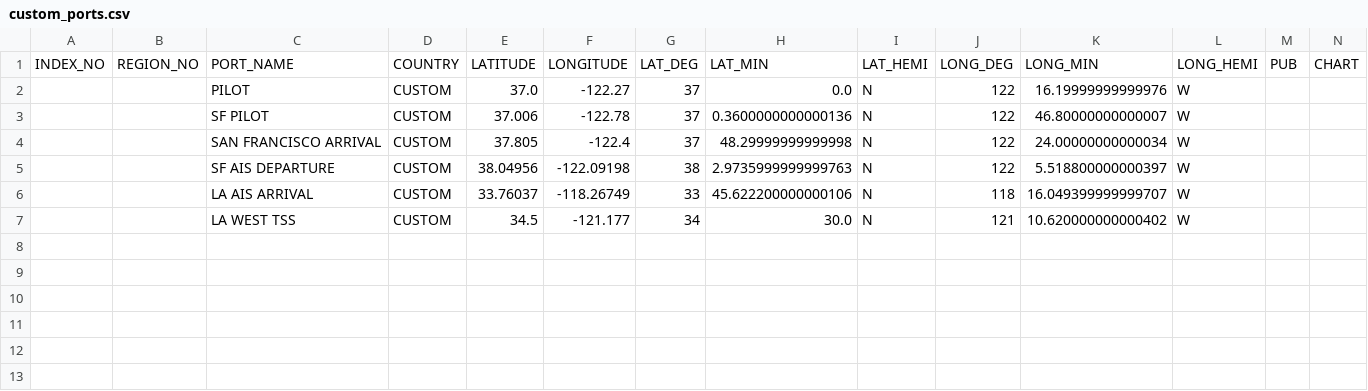
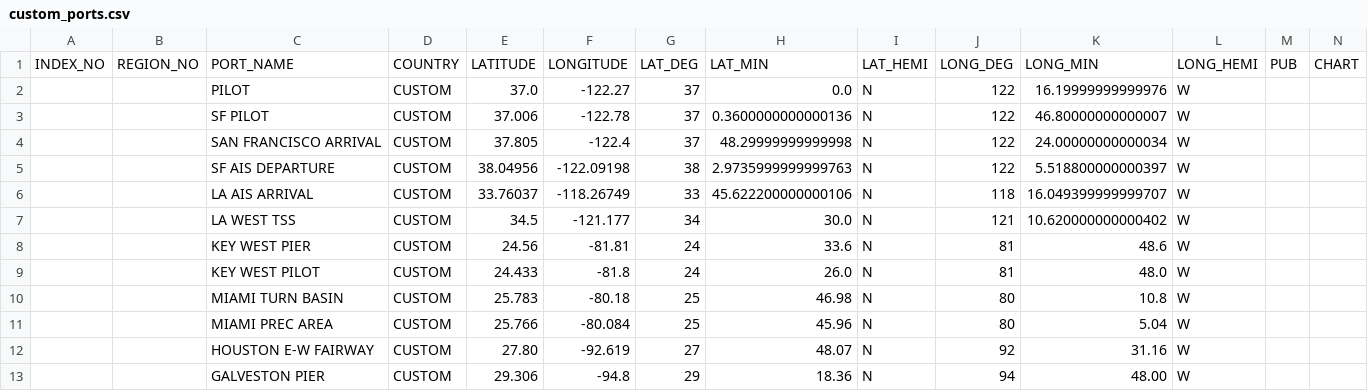
Before and after one commit to studentdotai/Nautical-Graph-Toolkit, a CSV file: src/nautical_graph_toolkit/data/custom_ports.csv, drawn as a sheet; only a part is shown; rows hold the shown columns only; the diff names each change by its address in the sheet, - before the commit and + after, or states it on an @@ line.

```diff
--- a/src/nautical_graph_toolkit/data/custom_ports.csv
+++ b/src/nautical_graph_toolkit/data/custom_ports.csv
+row 8:  |  | KEY WEST PIER | CUSTOM | 24.56 | -81.81 | 24 | 33.6 | N | 81 | 48.6 | W
+row 9:  |  | KEY WEST PILOT | CUSTOM | 24.433 | -81.8 | 24 | 26.0 | N | 81 | 48.0 | W
+row 10:  |  | MIAMI TURN BASIN | CUSTOM | 25.783 | -80.18 | 25 | 46.98 | N | 80 | 10.8 | W
+row 11:  |  | MIAMI PREC AREA | CUSTOM | 25.766 | -80.084 | 25 | 45.96 | N | 80 | 5.04 | W
+row 12:  |  | HOUSTON E-W FAIRWAY | CUSTOM | 27.80 | -92.619 | 27 | 48.07 | N | 92 | 31.16 | W
+row 13:  |  | GALVESTON PIER | CUSTOM | 29.306 | -94.8 | 29 | 18.36 | N | 94 | 48.00 | W
```
Also changed, not shown: 43 other files.
